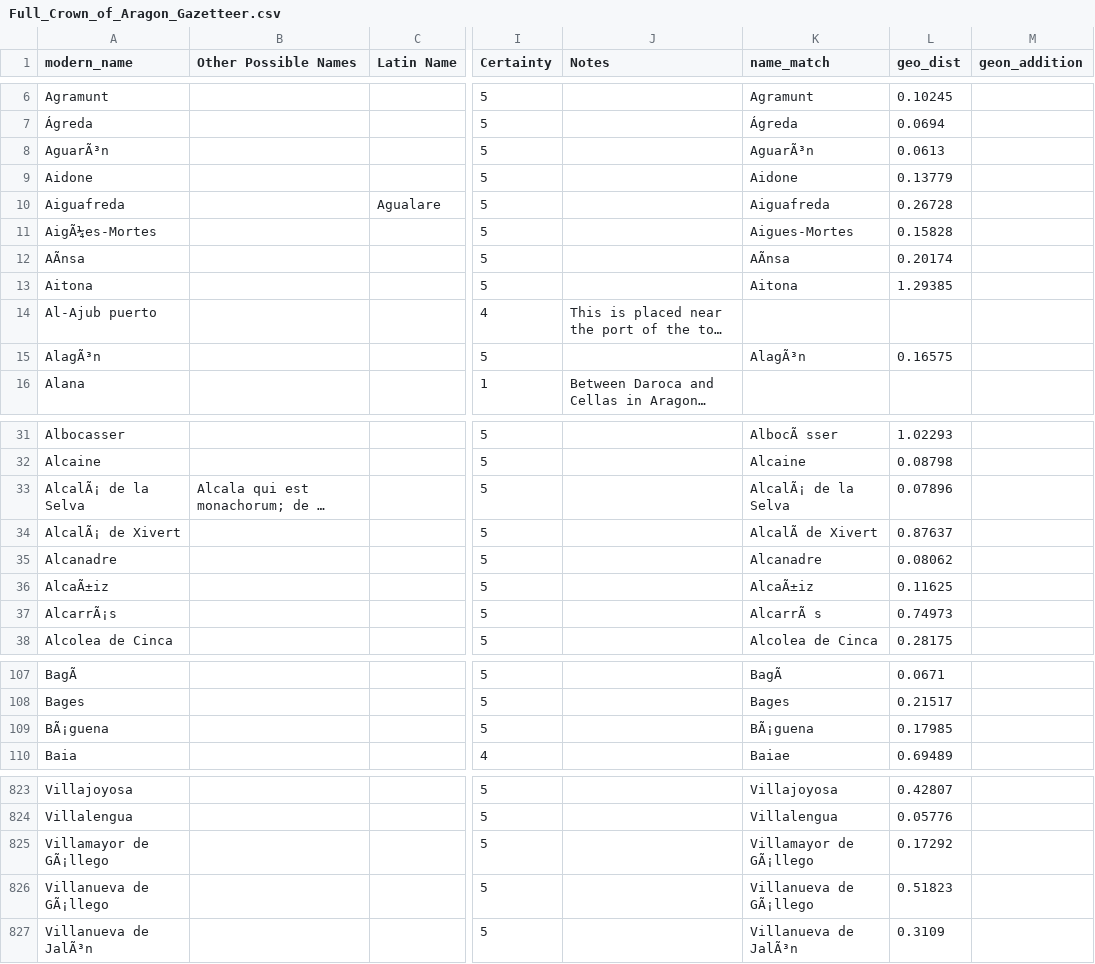
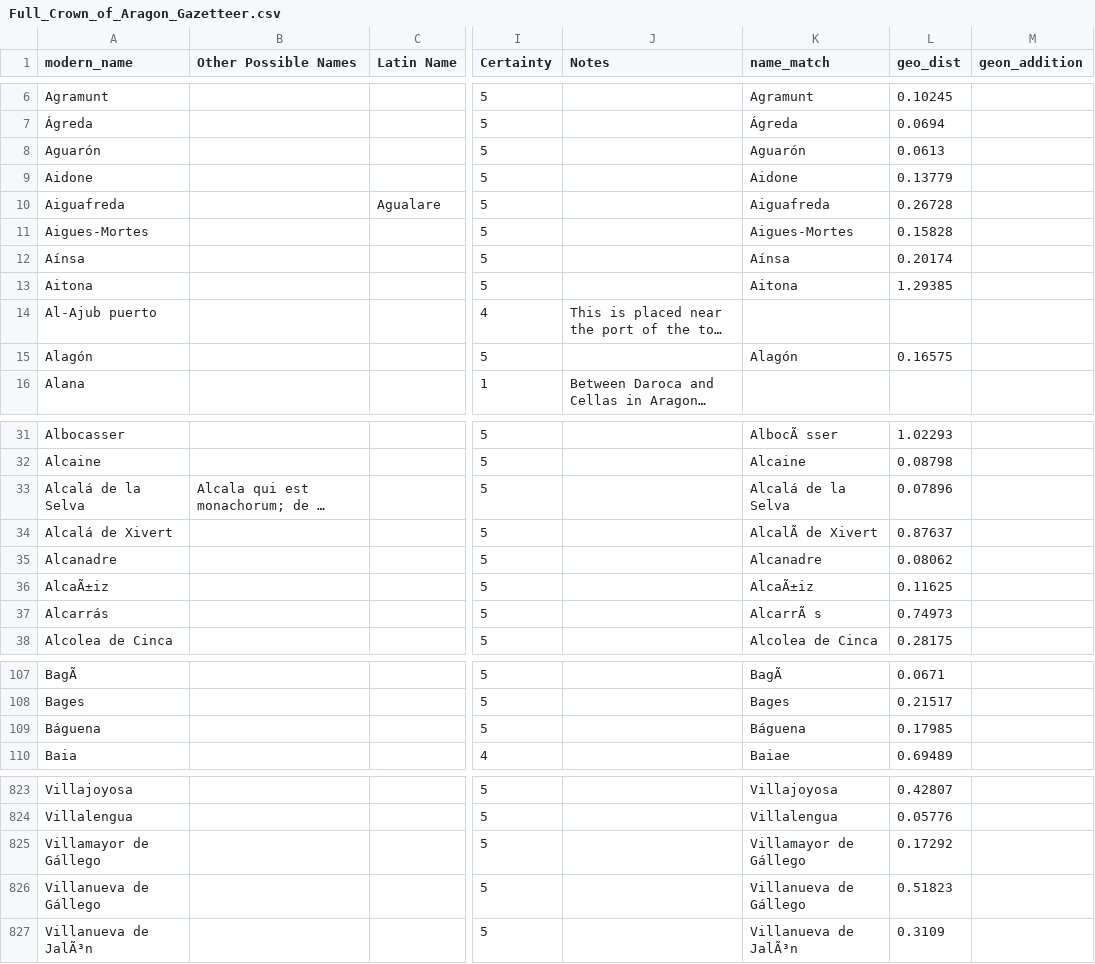
Before and after one commit to The-Travelers-Lab/Medieval-Itineraries, a CSV file: Gazetteers/Full_Crown_of_Aragon_Gazetteer.csv, drawn as a sheet; only a part is shown, gaps mark what is left out; long unchanged cells end in …; the diff covers the shown part only; the diff names each change by its address in the sheet, - before the commit and + after, or states it on an @@ line.

Commit message:
Update Full_Crown_of_Aragon_Gazetteer.csv

```diff
--- a/Gazetteers/Full_Crown_of_Aragon_Gazetteer.csv
+++ b/Gazetteers/Full_Crown_of_Aragon_Gazetteer.csv
-A8 (modern_name): AguarÃ³n
+A8 (modern_name): Aguarón
-K8 (name_match): AguarÃ³n
+K8 (name_match): Aguarón
-A11 (modern_name): AigÃ¼es-Mortes
+A11 (modern_name): Aigues-Mortes
-A12 (modern_name): AÃnsa
+A12 (modern_name): Aínsa
-K12 (name_match): AÃnsa
+K12 (name_match): Aínsa
-A15 (modern_name): AlagÃ³n
+A15 (modern_name): Alagón
-K15 (name_match): AlagÃ³n
+K15 (name_match): Alagón
-A33 (modern_name): AlcalÃ¡ de la Selva
+A33 (modern_name): Alcalá de la Selva
-K33 (name_match): AlcalÃ¡ de la Selva
+K33 (name_match): Alcalá de la Selva
-A34 (modern_name): AlcalÃ¡ de Xivert
+A34 (modern_name): Alcalá de Xivert
-A37 (modern_name): AlcarrÃ¡s
+A37 (modern_name): Alcarrás
-A109 (modern_name): BÃ¡guena
+A109 (modern_name): Báguena
-K109 (name_match): BÃ¡guena
+K109 (name_match): Báguena
-A825 (modern_name): Villamayor de GÃ¡llego
+A825 (modern_name): Villamayor de Gállego
-K825 (name_match): Villamayor de GÃ¡llego
+K825 (name_match): Villamayor de Gállego
-A826 (modern_name): Villanueva de GÃ¡llego
+A826 (modern_name): Villanueva de Gállego
-K826 (name_match): Villanueva de GÃ¡llego
+K826 (name_match): Villanueva de Gállego
```
Also changed, not shown: 22 edited cells elsewhere in this file.
